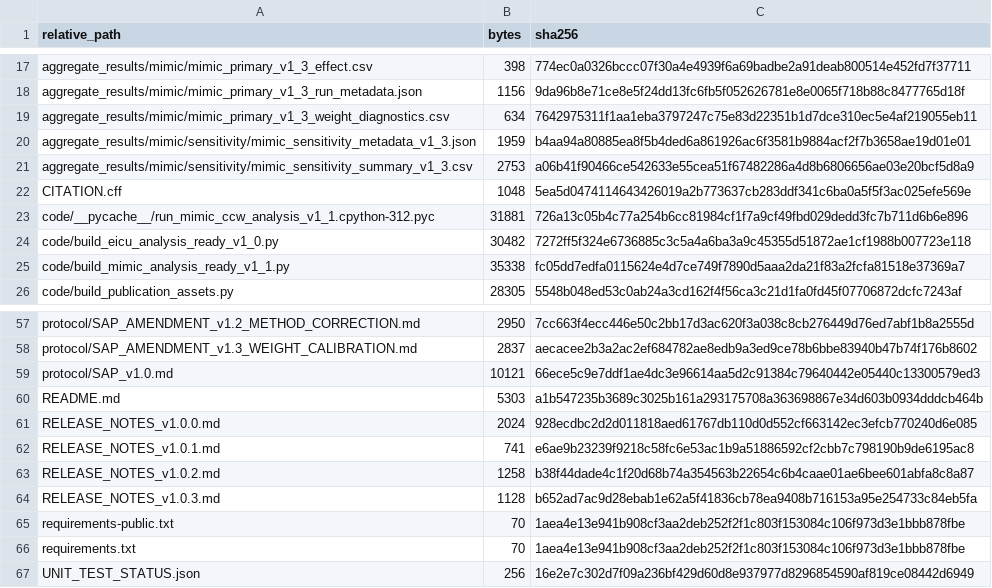
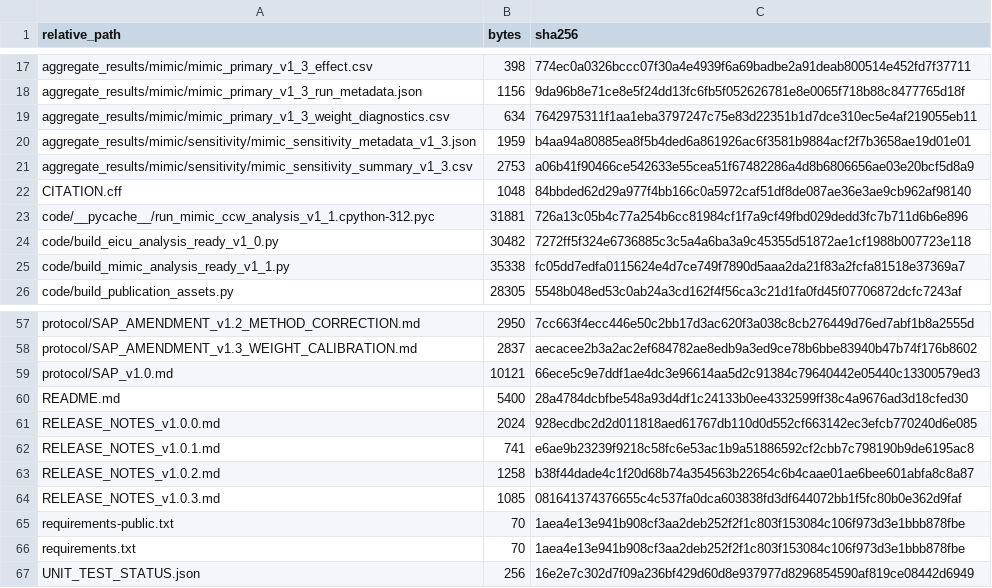
Before and after one commit to sducp-88/when-to-wake-abi, a CSV file: MANIFEST_SHA256.csv, drawn as a sheet; only a part is shown, gaps mark what is left out.

```diff
--- a/MANIFEST_SHA256.csv
+++ b/MANIFEST_SHA256.csv
@@ -21,3 +21,3 @@ aggregate_results/mimic/sensitivity/mimic_sensitivity_metadata_v1_3.json,1959,b4
 aggregate_results/mimic/sensitivity/mimic_sensitivity_summary_v1_3.csv,2753,a06b41f90466ce542633e55cea51f67482286a4d8b6806656ae03e20bcf5d8a9
-CITATION.cff,1048,5ea5d0474114643426019a2b773637cb283ddf341c6ba0a5f5f3ac025efe569e
+CITATION.cff,1048,84bbded62d29a977f4bb166c0a5972caf51df8de087ae36e3ae9cb962af98140
 code/__pycache__/run_mimic_ccw_analysis_v1_1.cpython-312.pyc,31881,726a13c05b4c77a254b6cc81984cf1f7a9cf49fbd029dedd3fc7b711d6b6e896
@@ -59,3 +59,3 @@ protocol/SAP_AMENDMENT_v1.3_WEIGHT_CALIBRATION.md,2837,aecacee2b3a2ac2ef684782ae
 protocol/SAP_v1.0.md,10121,66ece5c9e7ddf1ae4dc3e96614aa5d2c91384c79640442e05440c13300579ed3
-README.md,5303,a1b547235b3689c3025b161a293175708a363698867e34d603b0934dddcb464b
+README.md,5400,28a4784dcbfbe548a93d4df1c24133b0ee4332599ff38c4a9676ad3d18cfed30
 RELEASE_NOTES_v1.0.0.md,2024,928ecdbc2d2d011818aed61767db110d0d552cf663142ec3efcb770240d6e085
@@ -63,3 +63,3 @@ RELEASE_NOTES_v1.0.1.md,741,e6ae9b23239f9218c58fc6e53ac1b9a51886592cf2cbb7c79819
 RELEASE_NOTES_v1.0.2.md,1258,b38f44dade4c1f20d68b74a354563b22654c6b4caae01ae6bee601abfa8c8a87
-RELEASE_NOTES_v1.0.3.md,1128,b652ad7ac9d28ebab1e62a5f41836cb78ea9408b716153a95e254733c84eb5fa
+RELEASE_NOTES_v1.0.3.md,1085,081641374376655c4c537fa0dca603838fd3df644072bb1f5fc80b0e362d9faf
 requirements-public.txt,70,1aea4e13e941b908cf3aa2deb252f2f1c803f153084c106f973d3e1bbb878fbe
```
Also changed, not shown: 4 other files.
